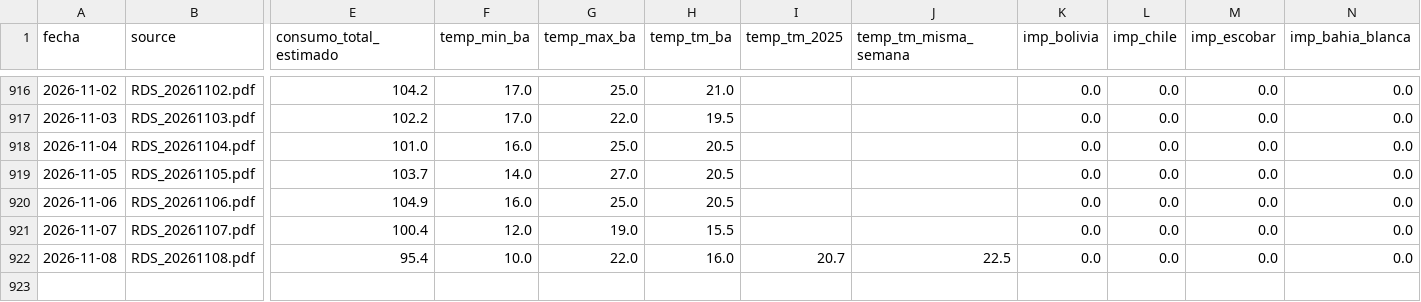
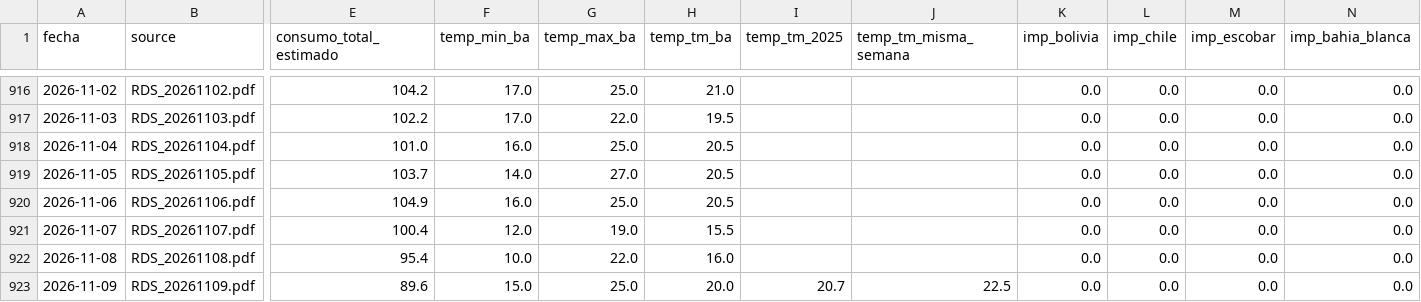
Before and after one commit to mpodeley/estado-red-gas, a CSV file: public/data/enargas.csv, drawn as a sheet; only a part is shown, gaps mark what is left out; rows hold the shown columns only; the diff names each change by its address in the sheet, - before the commit and + after, or states it on an @@ line.

```diff
--- a/public/data/enargas.csv
+++ b/public/data/enargas.csv
-I922 (temp_tm_2025): 20.7
+I922 (temp_tm_2025): (empty)
-J922 (temp_tm_misma_semana): 22.5
+J922 (temp_tm_misma_semana): (empty)
+row 923: 2026-11-09 | RDS_20261109.pdf | 89.6 | 15.0 | 25.0 | 20.0 | 20.7 | 22.5 | 0.0 | 0.0 | 0.0 | 0.0
```
Also changed, not shown: public/data/carga_datos.csv, public/data/daily.csv, 28 other files.
